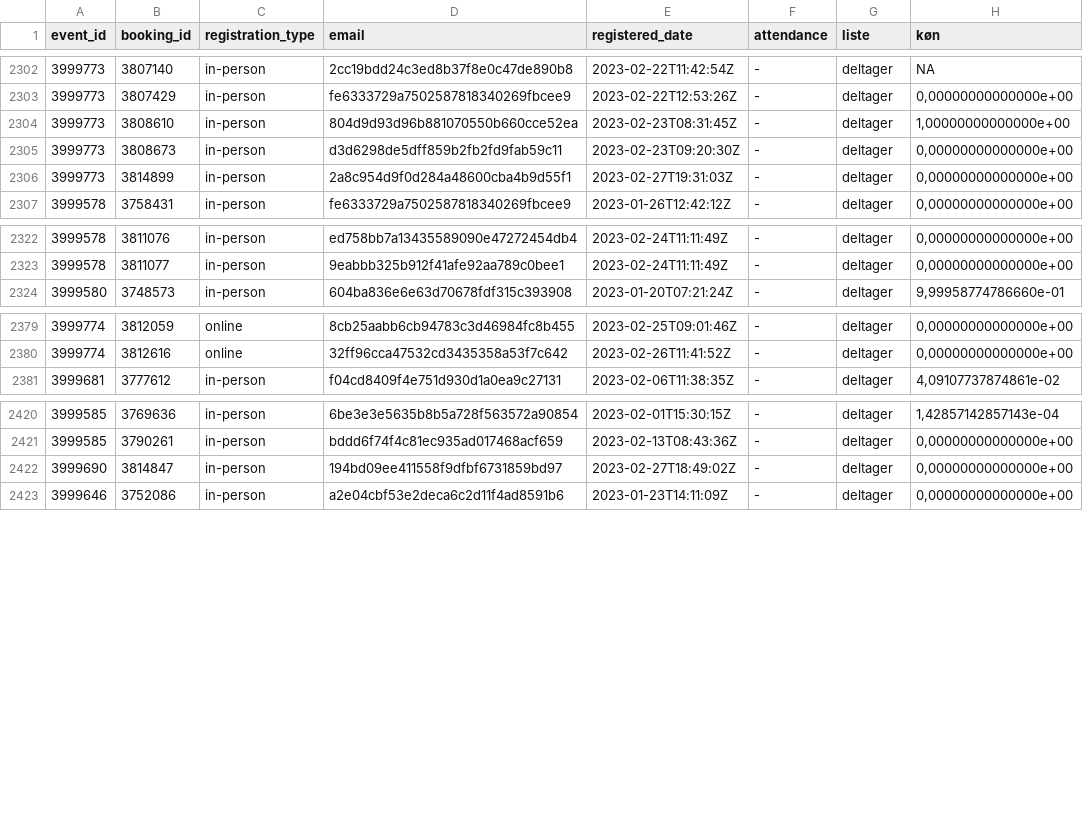
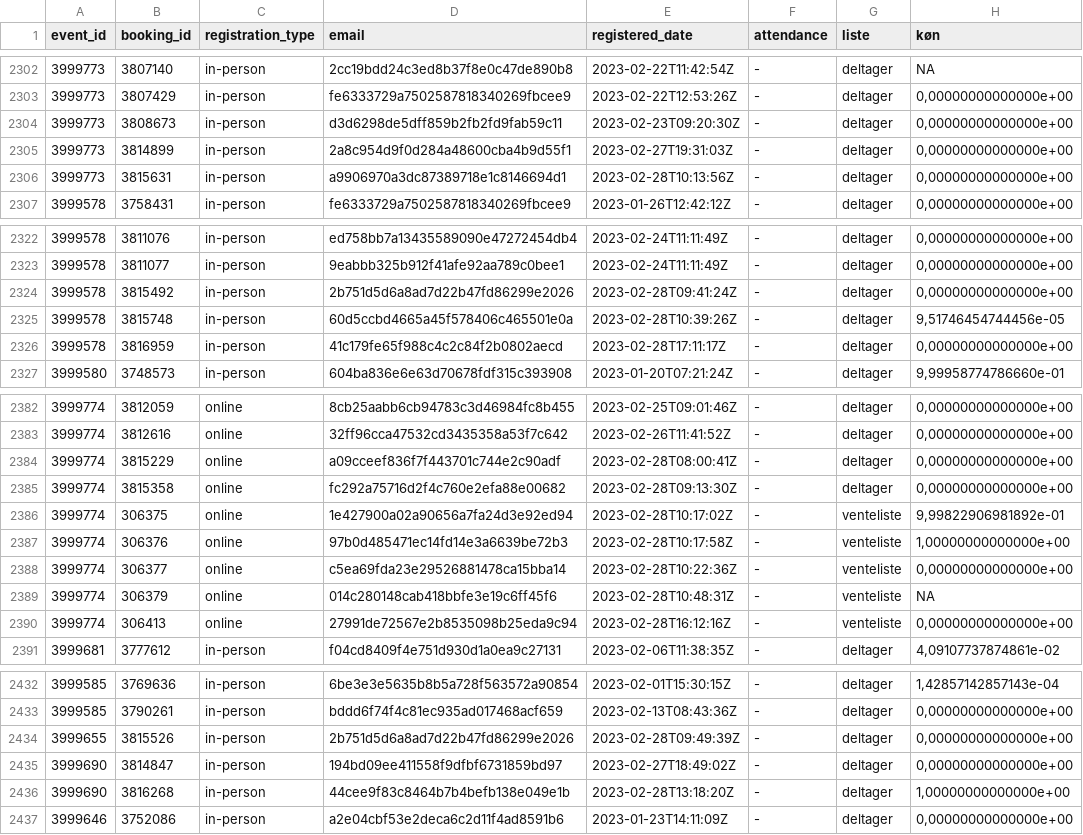
Before and after one commit to KUBDatalab/tal-og-data, a CSV file: data/event_data/all_event_details.csv, drawn as a sheet; only a part is shown, gaps mark what is left out; the diff covers the shown part only.

```diff
--- a/data/event_data/all_event_details.csv
+++ b/data/event_data/all_event_details.csv
@@ -2303,5 +2303,5 @@ event_id;booking_id;registration_type;email;registered_date;attendance;liste;kø
 3999773;3807429;in-person;fe6333729a7502587818340269fbcee9;2023-02-22T12:53:26Z;-;deltager;0,00000000000000e+00
-3999773;3808610;in-person;804d9d93d96b881070550b660cce52ea;2023-02-23T08:31:45Z;-;deltager;1,00000000000000e+00
 3999773;3808673;in-person;d3d6298de5dff859b2fb2fd9fab59c11;2023-02-23T09:20:30Z;-;deltager;0,00000000000000e+00
 3999773;3814899;in-person;2a8c954d9f0d284a48600cba4b9d55f1;2023-02-27T19:31:03Z;-;deltager;0,00000000000000e+00
+3999773;3815631;in-person;a9906970a3dc87389718e1c8146694d1;2023-02-28T10:13:56Z;-;deltager;0,00000000000000e+00
 3999578;3758431;in-person;fe6333729a7502587818340269fbcee9;2023-01-26T12:42:12Z;-;deltager;0,00000000000000e+00
@@ -2323,2 +2323,5 @@ event_id;booking_id;registration_type;email;registered_date;attendance;liste;kø
 3999578;3811077;in-person;9eabbb325b912f41afe92aa789c0bee1;2023-02-24T11:11:49Z;-;deltager;0,00000000000000e+00
+3999578;3815492;in-person;2b751d5d6a8ad7d22b47fd86299e2026;2023-02-28T09:41:24Z;-;deltager;0,00000000000000e+00
+3999578;3815748;in-person;60d5ccbd4665a45f578406c465501e0a;2023-02-28T10:39:26Z;-;deltager;9,51746454744456e-05
+3999578;3816959;in-person;41c179fe65f988c4c2c84f2b0802aecd;2023-02-28T17:11:17Z;-;deltager;0,00000000000000e+00
 3999580;3748573;in-person;604ba836e6e63d70678fdf315c393908;2023-01-20T07:21:24Z;-;deltager;9,99958774786660e-01
@@ -2380,2 +2383,9 @@ event_id;booking_id;registration_type;email;registered_date;attendance;liste;kø
 3999774;3812616;online;32ff96cca47532cd3435358a53f7c642;2023-02-26T11:41:52Z;-;deltager;0,00000000000000e+00
+3999774;3815229;online;a09cceef836f7f443701c744e2c90adf;2023-02-28T08:00:41Z;-;deltager;0,00000000000000e+00
+3999774;3815358;online;fc292a75716d2f4c760e2efa88e00682;2023-02-28T09:13:30Z;-;deltager;0,00000000000000e+00
+3999774;306375;online;1e427900a02a90656a7fa24d3e92ed94;2023-02-28T10:17:02Z;-;venteliste;9,99822906981892e-01
+3999774;306376;online;97b0d485471ec14fd14e3a6639be72b3;2023-02-28T10:17:58Z;-;venteliste;1,00000000000000e+00
+3999774;306377;online;c5ea69fda23e29526881478ca15bba14;2023-02-28T10:22:36Z;-;venteliste;0,00000000000000e+00
+3999774;306379;online;014c280148cab418bbfe3e19c6ff45f6;2023-02-28T10:48:31Z;-;venteliste;NA
+3999774;306413;online;27991de72567e2b8535098b25eda9c94;2023-02-28T16:12:16Z;-;venteliste;0,00000000000000e+00
 3999681;3777612;in-person;f04cd8409f4e751d930d1a0ea9c27131;2023-02-06T11:38:35Z;-;deltager;4,09107737874861e-02
@@ -2421,3 +2433,5 @@ event_id;booking_id;registration_type;email;registered_date;attendance;liste;kø
 3999585;3790261;in-person;bddd6f74f4c81ec935ad017468acf659;2023-02-13T08:43:36Z;-;deltager;0,00000000000000e+00
+3999655;3815526;in-person;2b751d5d6a8ad7d22b47fd86299e2026;2023-02-28T09:49:39Z;-;deltager;0,00000000000000e+00
 3999690;3814847;in-person;194bd09ee411558f9dfbf6731859bd97;2023-02-27T18:49:02Z;-;deltager;0,00000000000000e+00
+3999690;3816268;in-person;44cee9f83c8464b7b4befb138e049e1b;2023-02-28T13:18:20Z;-;deltager;1,00000000000000e+00
 3999646;3752086;in-person;a2e04cbf53e2deca6c2d11f4ad8591b6;2023-01-23T14:11:09Z;-;deltager;0,00000000000000e+00
```
Also changed, not shown: 2 added rows and 49 edited cells elsewhere in this file, data/event_data/aktuelt_events.csv, 6 other files.
